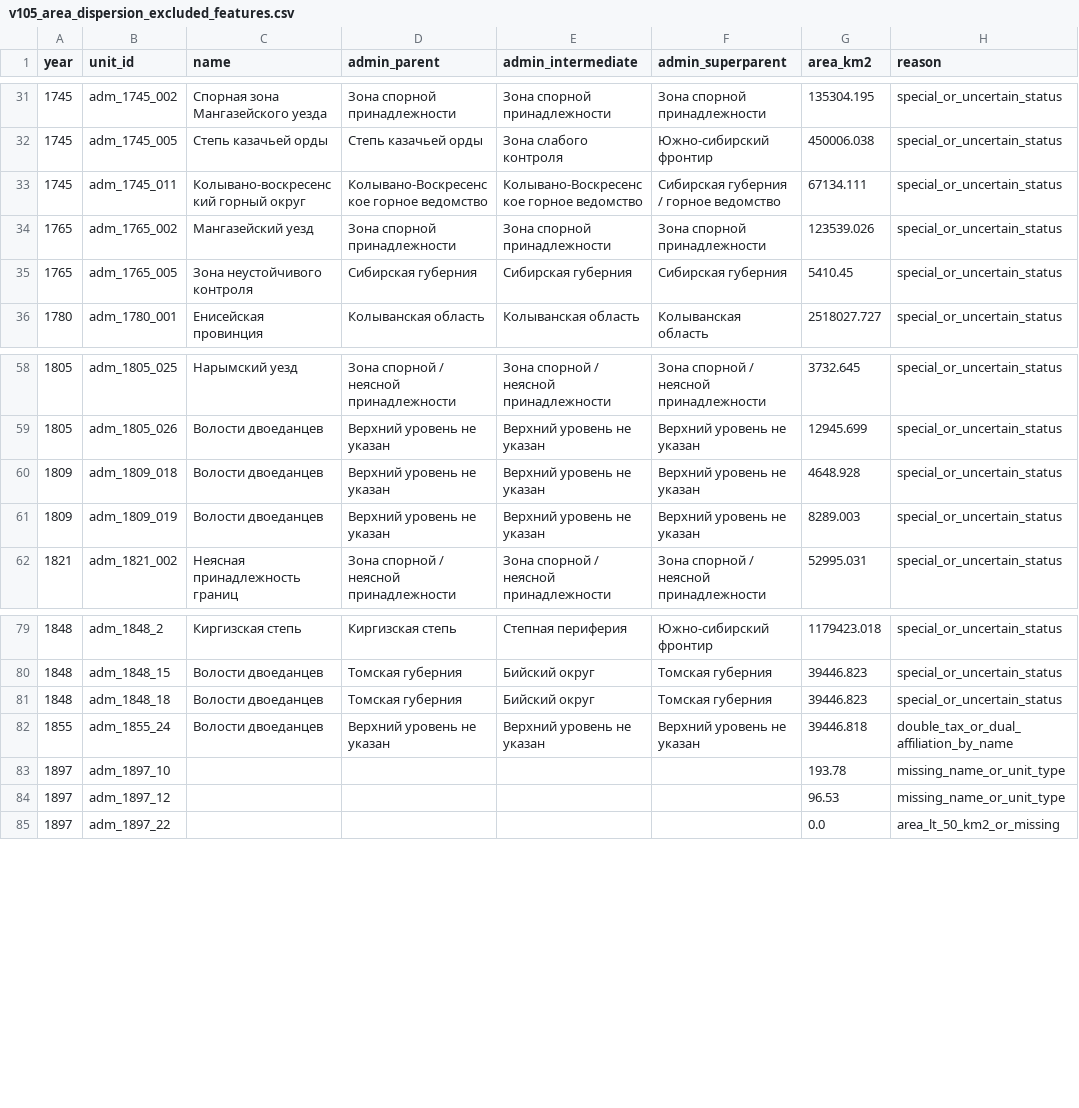
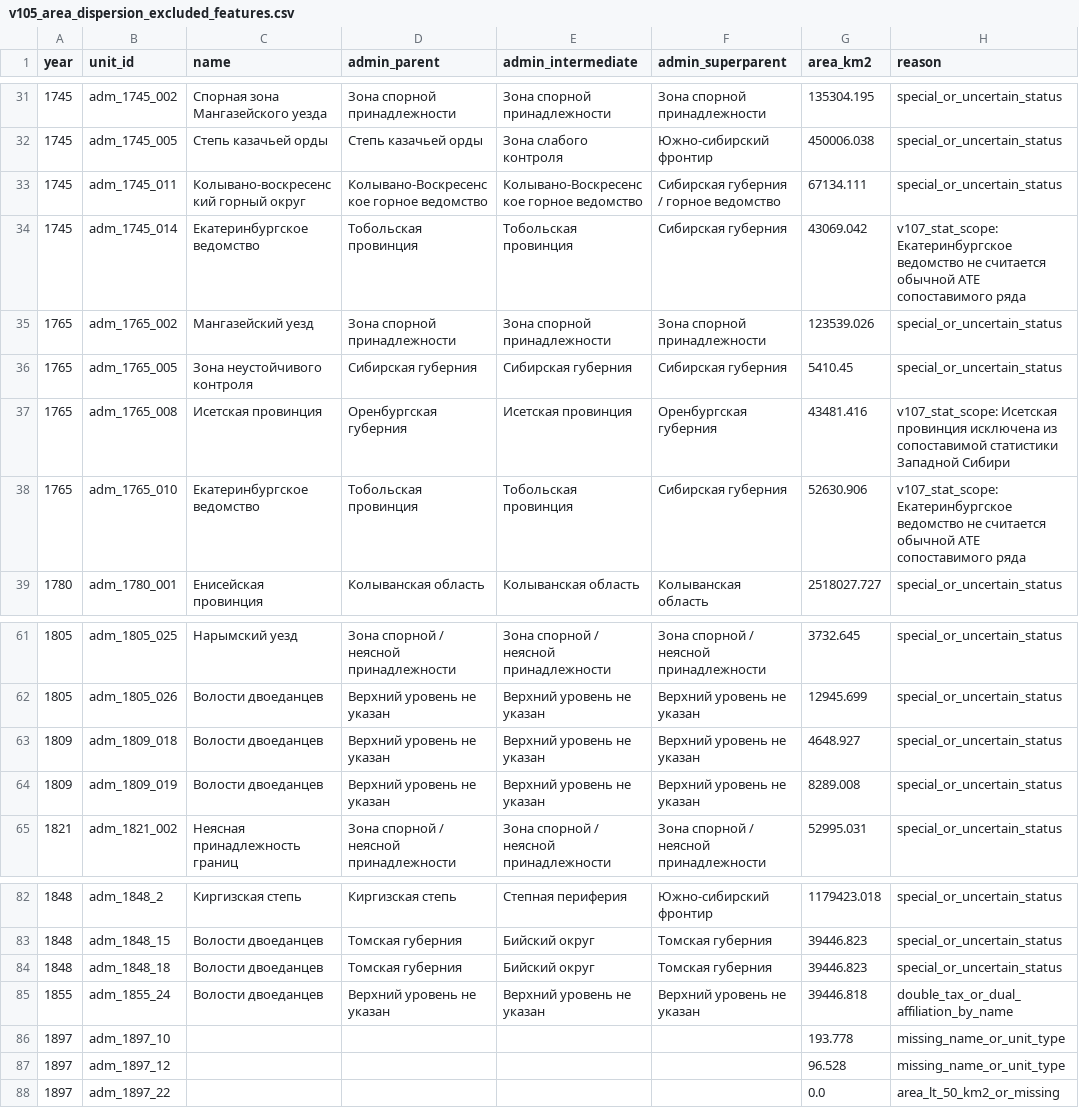
Before and after one commit to Klepikov22/west-siberia-atlas, a CSV file: docs/v105_area_dispersion_excluded_features.csv, drawn as a sheet; only a part is shown, gaps mark what is left out.

```diff
--- a/docs/v105_area_dispersion_excluded_features.csv
+++ b/docs/v105_area_dispersion_excluded_features.csv
@@ -33,4 +33,7 @@ year,unit_id,name,admin_parent,admin_intermediate,admin_superparent,area_km2,rea
 1745,adm_1745_011,Колывано-воскресенский горный округ,Колывано-Воскресенское горное ведомство,Колывано-Воскресенское горное ведомство,Сибирская губерния / горное ведомство,67134.111,special_or_uncertain_status
+1745,adm_1745_014,Екатеринбургское ведомство,Тобольская провинция,Тобольская провинция,Сибирская губерния,43069.042,v107_stat_scope: Екатеринбургское ведомство не считается обычной АТЕ сопоставимого ряда
 1765,adm_1765_002,Мангазейский уезд,Зона спорной принадлежности,Зона спорной принадлежности,Зона спорной принадлежности,123539.026,special_or_uncertain_status
 1765,adm_1765_005,Зона неустойчивого контроля,Сибирская губерния,Сибирская губерния,Сибирская губерния,5410.45,special_or_uncertain_status
+1765,adm_1765_008,Исетская провинция,Оренбургская губерния,Исетская провинция,Оренбургская губерния,43481.416,v107_stat_scope: Исетская провинция исключена из сопоставимой статистики Западной Сибири
+1765,adm_1765_010,Екатеринбургское ведомство,Тобольская провинция,Тобольская провинция,Сибирская губерния,52630.906,v107_stat_scope: Екатеринбургское ведомство не считается обычной АТЕ сопоставимого ряда
 1780,adm_1780_001,Енисейская провинция,Колыванская область,Колыванская область,Колыванская область,2518027.727,special_or_uncertain_status
@@ -59,4 +62,4 @@ year,unit_id,name,admin_parent,admin_intermediate,admin_superparent,area_km2,rea
 1805,adm_1805_026,Волости двоеданцев,Верхний уровень не указан,Верхний уровень не указан,Верхний уровень не указан,12945.699,special_or_uncertain_status
-1809,adm_1809_018,Волости двоеданцев,Верхний уровень не указан,Верхний уровень не указан,Верхний уровень не указан,4648.928,special_or_uncertain_status
-1809,adm_1809_019,Волости двоеданцев,Верхний уровень не указан,Верхний уровень не указан,Верхний уровень не указан,8289.003,special_or_uncertain_status
+1809,adm_1809_018,Волости двоеданцев,Верхний уровень не указан,Верхний уровень не указан,Верхний уровень не указан,4648.927,special_or_uncertain_status
+1809,adm_1809_019,Волости двоеданцев,Верхний уровень не указан,Верхний уровень не указан,Верхний уровень не указан,8289.008,special_or_uncertain_status
 1821,adm_1821_002,Неясная принадлежность границ,Зона спорной / неясной принадлежности,Зона спорной / неясной принадлежности,Зона спорной / неясной принадлежности,52995.031,special_or_uncertain_status
@@ -82,4 +85,4 @@ year,unit_id,name,admin_parent,admin_intermediate,admin_superparent,area_km2,rea
 1855,adm_1855_24,Волости двоеданцев,Верхний уровень не указан,Верхний уровень не указан,Верхний уровень не указан,39446.818,double_tax_or_dual_affiliation_by_name
-1897,adm_1897_10,,,,,193.78,missing_name_or_unit_type
-1897,adm_1897_12,,,,,96.53,missing_name_or_unit_type
+1897,adm_1897_10,,,,,193.778,missing_name_or_unit_type
+1897,adm_1897_12,,,,,96.528,missing_name_or_unit_type
 1897,adm_1897_22,,,,,0.0,area_lt_50_km2_or_missing
```
Also changed, not shown: docs/v105_area_dispersion_contexts.csv, docs/v105_area_dispersion_metrics_by_year.csv, 35 other files.
